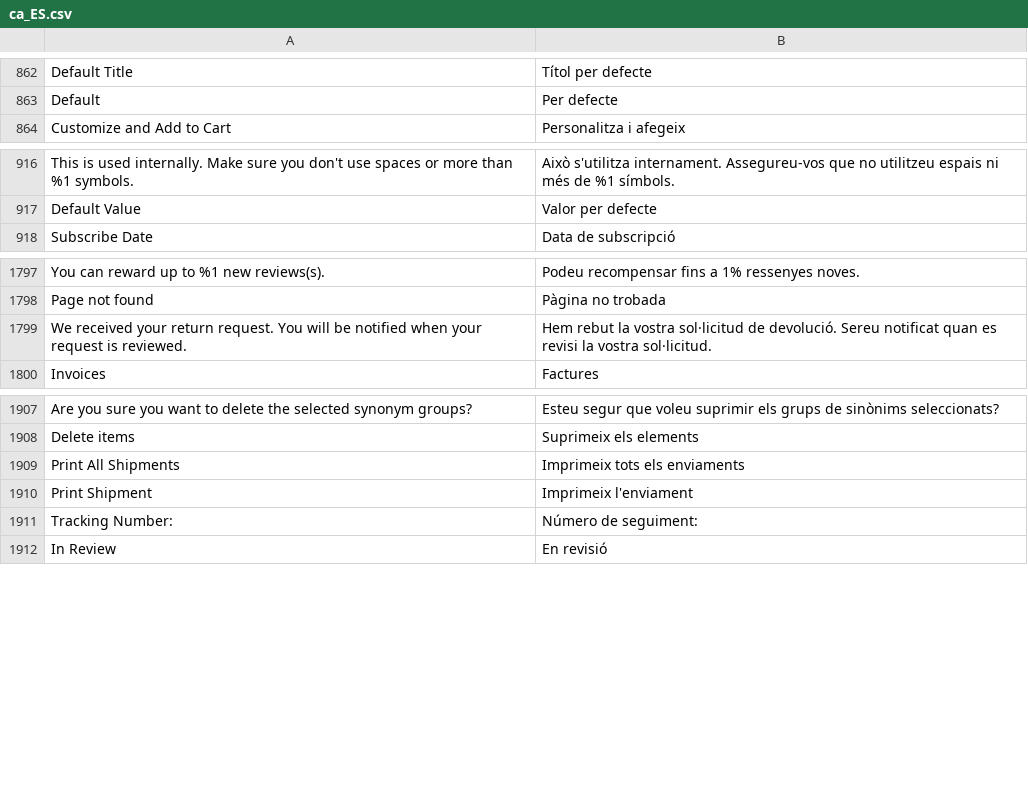
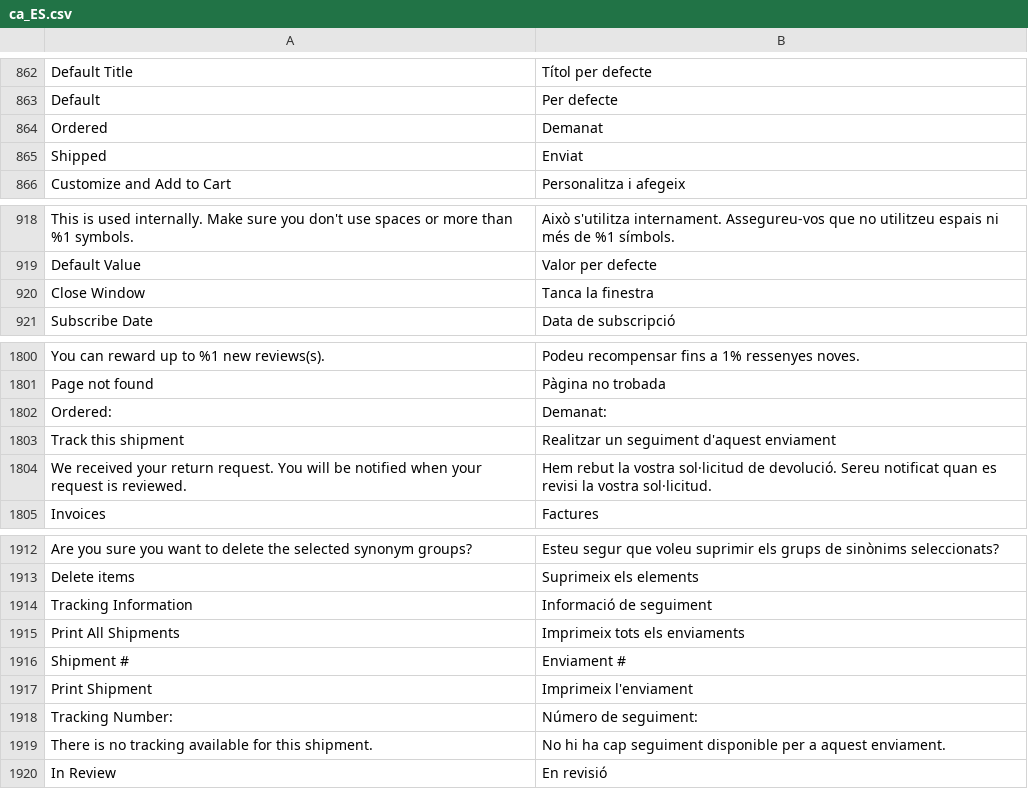
Before and after one commit to magento-l10n/language-ca_ES, a CSV file: ca_ES.csv, drawn as a sheet; only a part is shown, gaps mark what is left out; the diff names each change by its address in the sheet, - before the commit and + after, or states it on an @@ line.

Commit message:
Updating translations from Crowdin.

```diff
--- a/ca_ES.csv
+++ b/ca_ES.csv
+row 864: Ordered | Demanat
+row 865: Shipped | Enviat
+row 920: Close Window | Tanca la finestra
+row 1802: Ordered: | Demanat:
+row 1803: Track this shipment | Realitzar un seguiment d'aquest enviament
+row 1914: Tracking Information | Informació de seguiment
+row 1916: Shipment # | Enviament #
+row 1919: There is no tracking available for this shipment. | No hi ha cap seguiment disponible per a aquest enviament.
```
Also changed, not shown: 1 other file.
